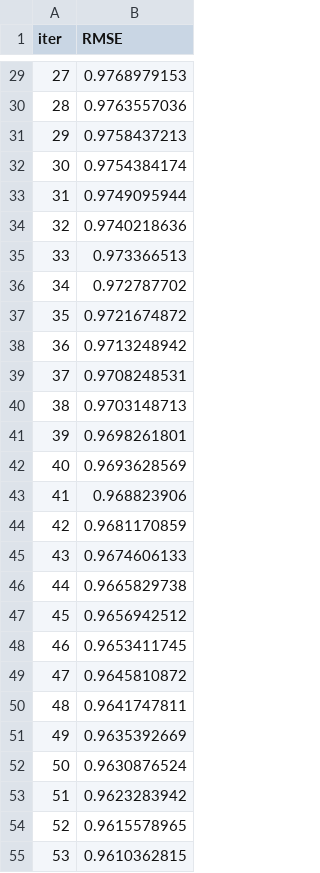
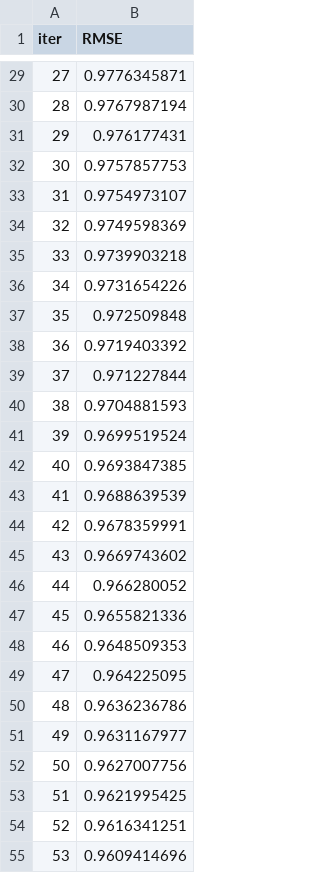
Before and after one commit to cfaring/ait-2025, a TSV file: lab6/catboost_info/learn_error.tsv, drawn as a sheet; only a part is shown, gaps mark what is left out; the diff covers the shown part only.

```diff
--- a/lab6/catboost_info/learn_error.tsv
+++ b/lab6/catboost_info/learn_error.tsv
@@ -29,27 +29,27 @@ iter	RMSE
-27	0.9768979153
-28	0.9763557036
-29	0.9758437213
-30	0.9754384174
-31	0.9749095944
-32	0.9740218636
-33	0.973366513
-34	0.972787702
-35	0.9721674872
-36	0.9713248942
-37	0.9708248531
-38	0.9703148713
-39	0.9698261801
-40	0.9693628569
-41	0.968823906
-42	0.9681170859
-43	0.9674606133
-44	0.9665829738
-45	0.9656942512
-46	0.9653411745
-47	0.9645810872
-48	0.9641747811
-49	0.9635392669
-50	0.9630876524
-51	0.9623283942
-52	0.9615578965
-53	0.9610362815
+27	0.9776345871
+28	0.9767987194
+29	0.976177431
+30	0.9757857753
+31	0.9754973107
+32	0.9749598369
+33	0.9739903218
+34	0.9731654226
+35	0.972509848
+36	0.9719403392
+37	0.971227844
+38	0.9704881593
+39	0.9699519524
+40	0.9693847385
+41	0.9688639539
+42	0.9678359991
+43	0.9669743602
+44	0.966280052
+45	0.9655821336
+46	0.9648509353
+47	0.964225095
+48	0.9636236786
+49	0.9631167977
+50	0.9627007756
+51	0.9621995425
+52	0.9616341251
+53	0.9609414696
```
Also changed, not shown: 73 edited cells elsewhere in this file, lab6/catboost_info/time_left.tsv, 2 other files.
